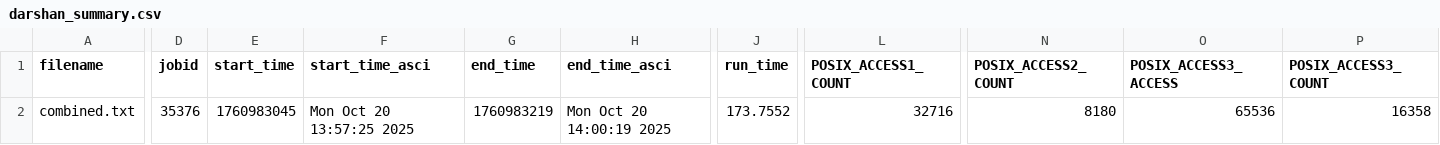
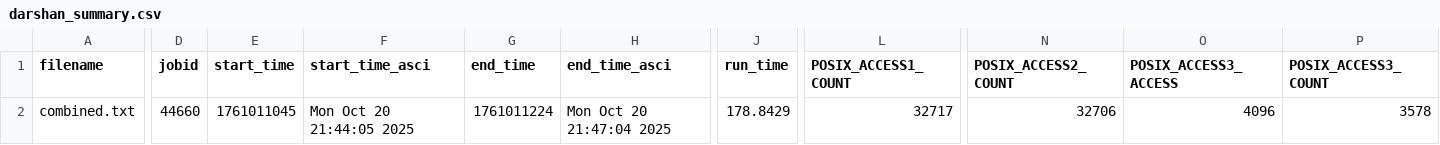
Before and after one commit to mrashidatud/io_synthesizer, a CSV file: analysis/outputs_analysis/darshan_summary.csv, drawn as a sheet; only a part is shown, gaps mark what is left out; the diff covers the shown part only; the diff names each change by its address in the sheet, - before the commit and + after, or states it on an @@ line.

```diff
--- a/analysis/outputs_analysis/darshan_summary.csv
+++ b/analysis/outputs_analysis/darshan_summary.csv
-D2 (jobid): 35376
+D2 (jobid): 44660
-E2 (start_time): 1760983045
+E2 (start_time): 1761011045
-F2 (start_time_asci): Mon Oct 20 13:57:25 2025
+F2 (start_time_asci): Mon Oct 20 21:44:05 2025
-G2 (end_time): 1760983219
+G2 (end_time): 1761011224
-H2 (end_time_asci): Mon Oct 20 14:00:19 2025
+H2 (end_time_asci): Mon Oct 20 21:47:04 2025
-J2 (run_time): 173.7552
+J2 (run_time): 178.8429
-L2 (POSIX_ACCESS1_COUNT): 32716
+L2 (POSIX_ACCESS1_COUNT): 32717
-N2 (POSIX_ACCESS2_COUNT): 8180
+N2 (POSIX_ACCESS2_COUNT): 32706
-O2 (POSIX_ACCESS3_ACCESS): 65536
+O2 (POSIX_ACCESS3_ACCESS): 4096
-P2 (POSIX_ACCESS3_COUNT): 16358
+P2 (POSIX_ACCESS3_COUNT): 3578
```
Also changed, not shown: 86 edited cells elsewhere in this file, analysis/outputs_analysis/darshan_summary_filtered.csv, outputs/plan.csv, 9 other files.
